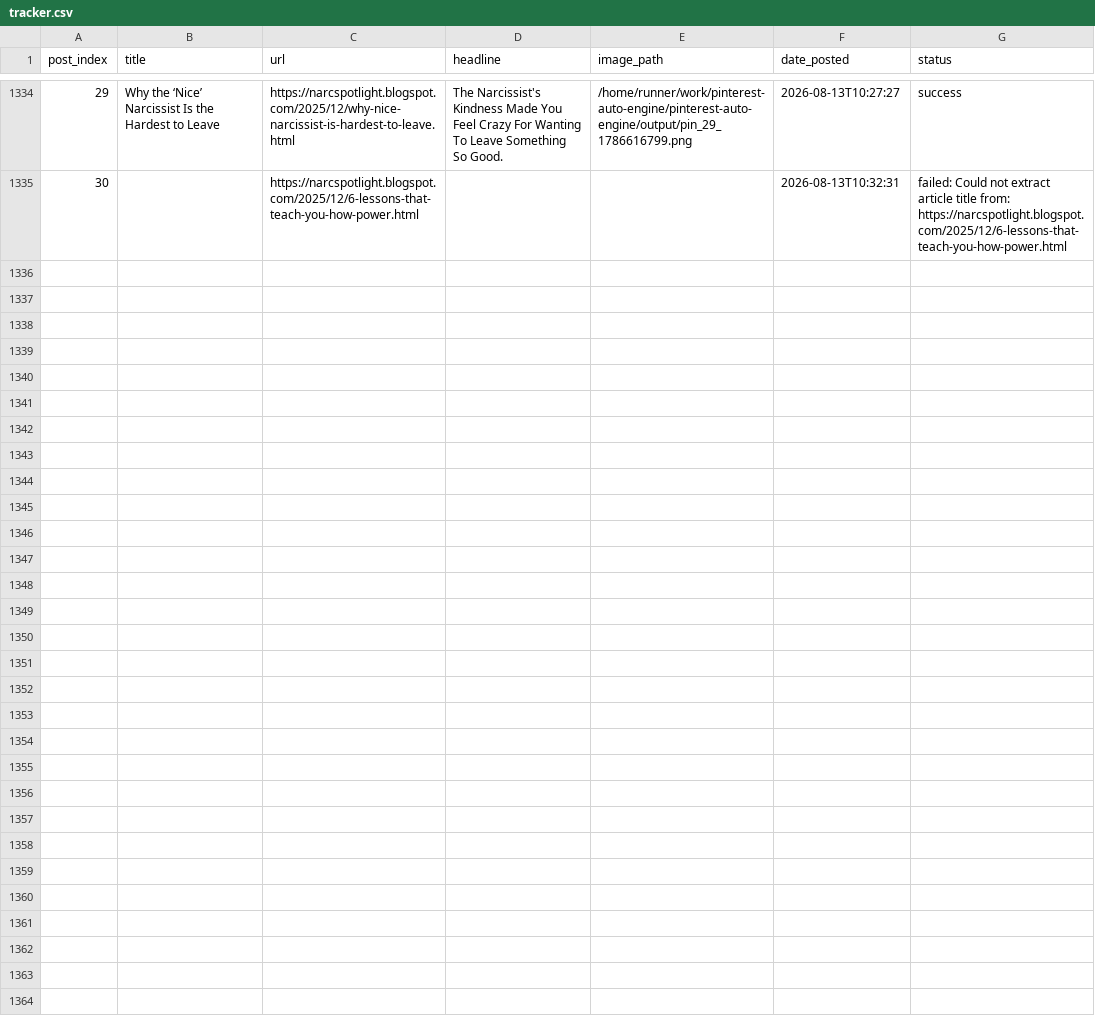
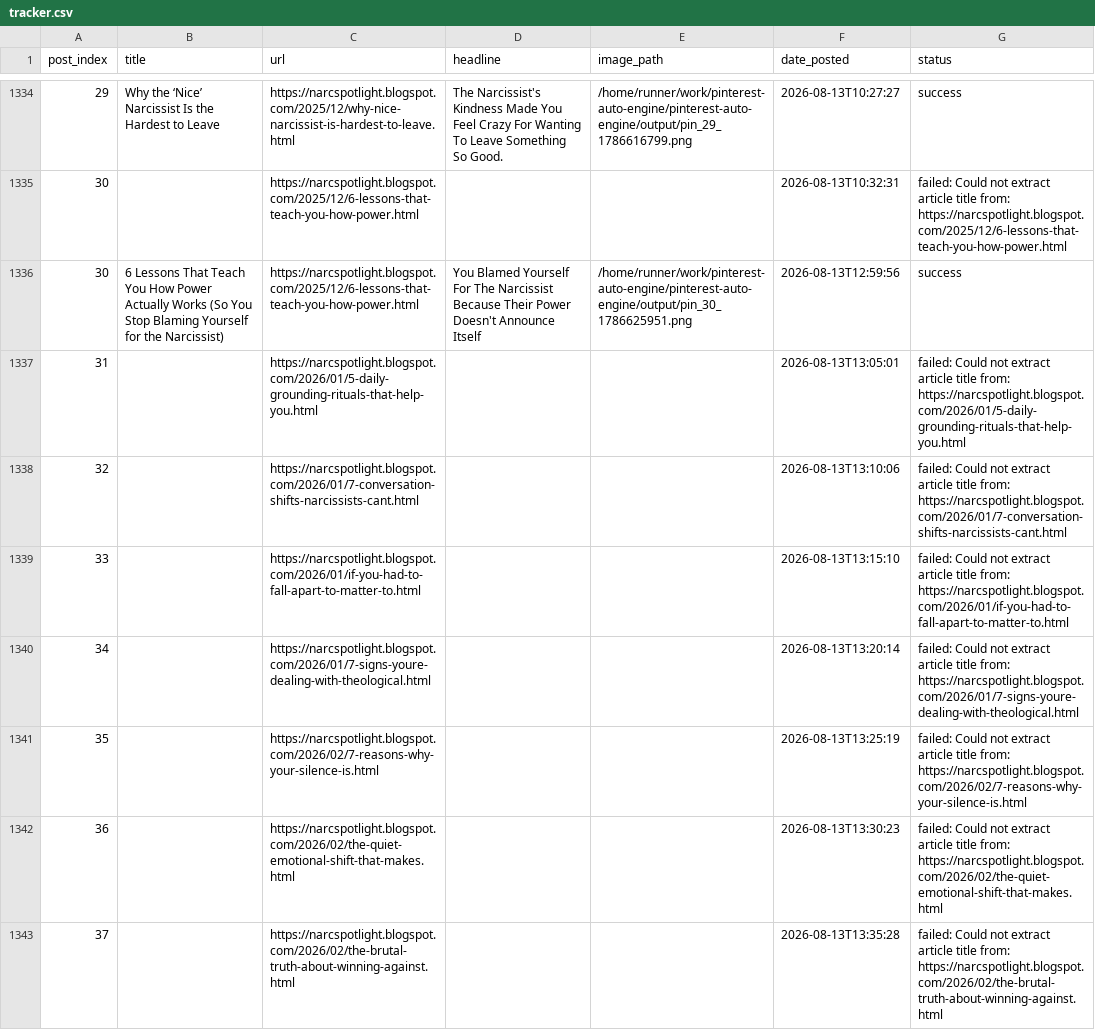
Before and after one commit to Emyres970/pinterest-auto-engine, a CSV file: tracker.csv, drawn as a sheet; only a part is shown, gaps mark what is left out; the diff covers the shown part only; the diff names each change by its address in the sheet, - before the commit and + after, or states it on an @@ line.

Commit message:
chore: update tracker 2026-08-13 [acc2]

```diff
--- a/tracker.csv
+++ b/tracker.csv
+row 1336: 30 | 6 Lessons That Teach You How Power Actually Works (So You Stop Blaming Yourself for the Narcissist) | https://narcspotlight.blogspot.com/2025/12/6-lessons-that-teach-you-how-power.html | You Blamed Yourself For The Narcissist Because Their Power Doesn't Announce Itself | /home/runner/work/pinterest-auto-engine/pinterest-auto-engine/output/pin_30_1786625951.png | 2026-08-13T12:59:56 | success
+row 1337: 31 |  | https://narcspotlight.blogspot.com/2026/01/5-daily-grounding-rituals-that-help-you.html |  |  | 2026-08-13T13:05:01 | failed: Could not extract article title from: https://narcspotlight.blogspot.com/2026/01/5-daily-grounding-rituals-that-help-you.html
+row 1338: 32 |  | https://narcspotlight.blogspot.com/2026/01/7-conversation-shifts-narcissists-cant.html |  |  | 2026-08-13T13:10:06 | failed: Could not extract article title from: https://narcspotlight.blogspot.com/2026/01/7-conversation-shifts-narcissists-cant.html
+row 1339: 33 |  | https://narcspotlight.blogspot.com/2026/01/if-you-had-to-fall-apart-to-matter-to.html |  |  | 2026-08-13T13:15:10 | failed: Could not extract article title from: https://narcspotlight.blogspot.com/2026/01/if-you-had-to-fall-apart-to-matter-to.html
+row 1340: 34 |  | https://narcspotlight.blogspot.com/2026/01/7-signs-youre-dealing-with-theological.html |  |  | 2026-08-13T13:20:14 | failed: Could not extract article title from: https://narcspotlight.blogspot.com/2026/01/7-signs-youre-dealing-with-theological.html
+row 1341: 35 |  | https://narcspotlight.blogspot.com/2026/02/7-reasons-why-your-silence-is.html |  |  | 2026-08-13T13:25:19 | failed: Could not extract article title from: https://narcspotlight.blogspot.com/2026/02/7-reasons-why-your-silence-is.html
+row 1342: 36 |  | https://narcspotlight.blogspot.com/2026/02/the-quiet-emotional-shift-that-makes.html |  |  | 2026-08-13T13:30:23 | failed: Could not extract article title from: https://narcspotlight.blogspot.com/2026/02/the-quiet-emotional-shift-that-makes.html
+row 1343: 37 |  | https://narcspotlight.blogspot.com/2026/02/the-brutal-truth-about-winning-against.html |  |  | 2026-08-13T13:35:28 | failed: Could not extract article title from: https://narcspotlight.blogspot.com/2026/02/the-brutal-truth-about-winning-against.html
```
Also changed, not shown: 7 added rows elsewhere in this file.
